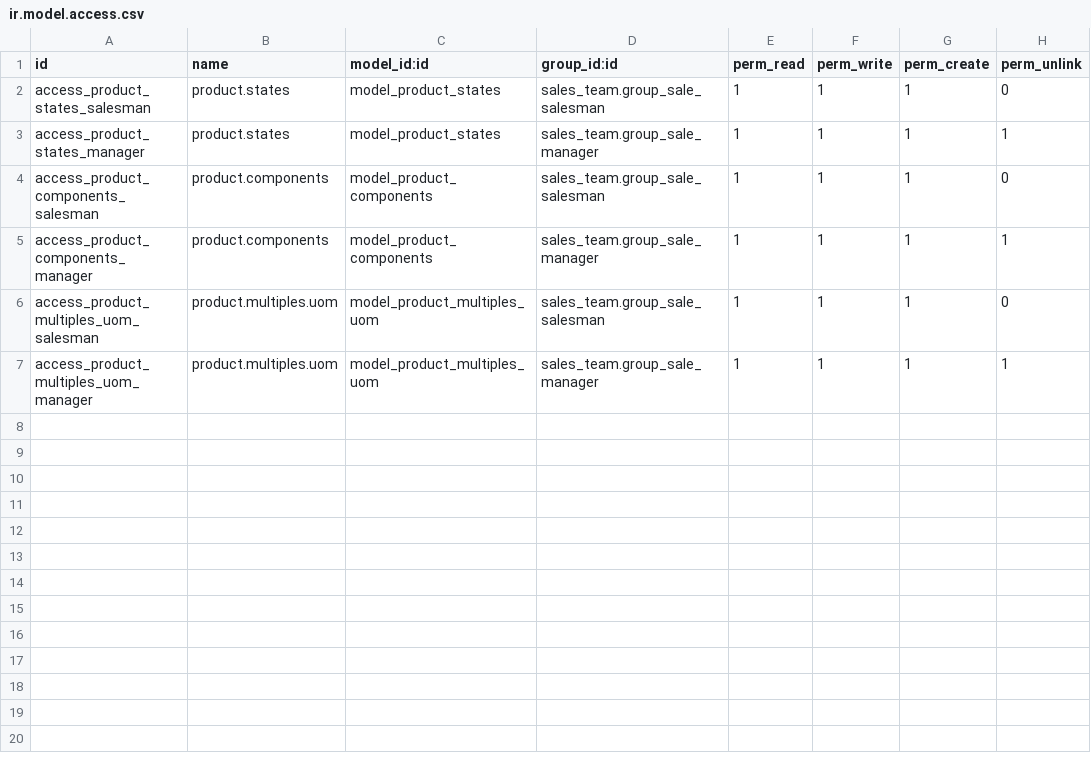
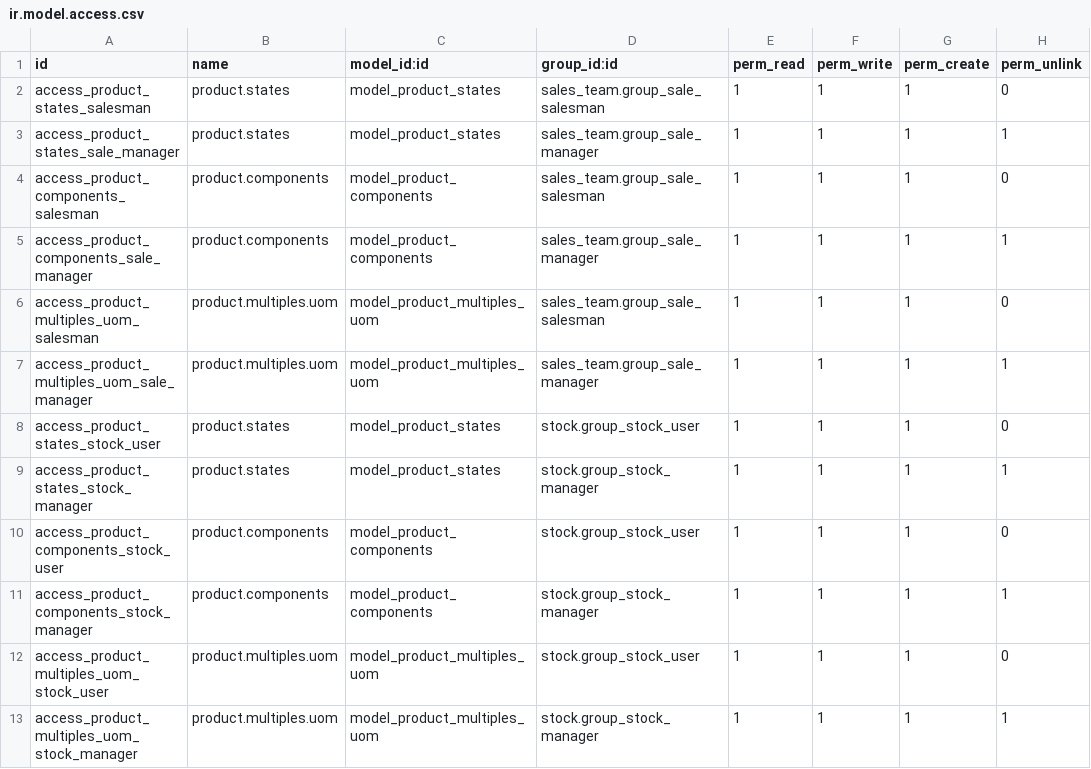
Before and after one commit to mah007/conalquipo, a CSV file: con_product/security/ir.model.access.csv, drawn as a sheet.

```diff
--- a/con_product/security/ir.model.access.csv
+++ b/con_product/security/ir.model.access.csv
@@ -2,6 +2,12 @@ id,name,model_id:id,group_id:id,perm_read,perm_write,perm_create,perm_unlink
 access_product_states_salesman,product.states,model_product_states,sales_team.group_sale_salesman,1,1,1,0
-access_product_states_manager,product.states,model_product_states,sales_team.group_sale_manager,1,1,1,1
+access_product_states_sale_manager,product.states,model_product_states,sales_team.group_sale_manager,1,1,1,1
 access_product_components_salesman,product.components,model_product_components,sales_team.group_sale_salesman,1,1,1,0
-access_product_components_manager,product.components,model_product_components,sales_team.group_sale_manager,1,1,1,1
+access_product_components_sale_manager,product.components,model_product_components,sales_team.group_sale_manager,1,1,1,1
 access_product_multiples_uom_salesman,product.multiples.uom,model_product_multiples_uom,sales_team.group_sale_salesman,1,1,1,0
-access_product_multiples_uom_manager,product.multiples.uom,model_product_multiples_uom,sales_team.group_sale_manager,1,1,1,1
+access_product_multiples_uom_sale_manager,product.multiples.uom,model_product_multiples_uom,sales_team.group_sale_manager,1,1,1,1
+access_product_states_stock_user,product.states,model_product_states,stock.group_stock_user,1,1,1,0
+access_product_states_stock_manager,product.states,model_product_states,stock.group_stock_manager,1,1,1,1
+access_product_components_stock_user,product.components,model_product_components,stock.group_stock_user,1,1,1,0
+access_product_components_stock_manager,product.components,model_product_components,stock.group_stock_manager,1,1,1,1
+access_product_multiples_uom_stock_user,product.multiples.uom,model_product_multiples_uom,stock.group_stock_user,1,1,1,0
+access_product_multiples_uom_stock_manager,product.multiples.uom,model_product_multiples_uom,stock.group_stock_manager,1,1,1,1
```
Also changed, not shown: 3 other files.
